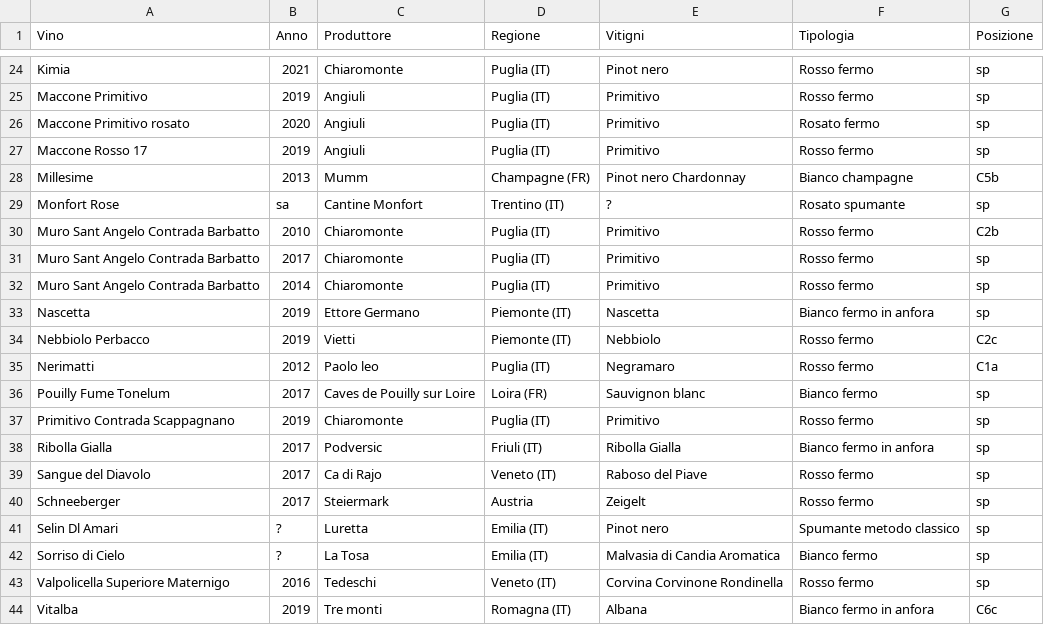
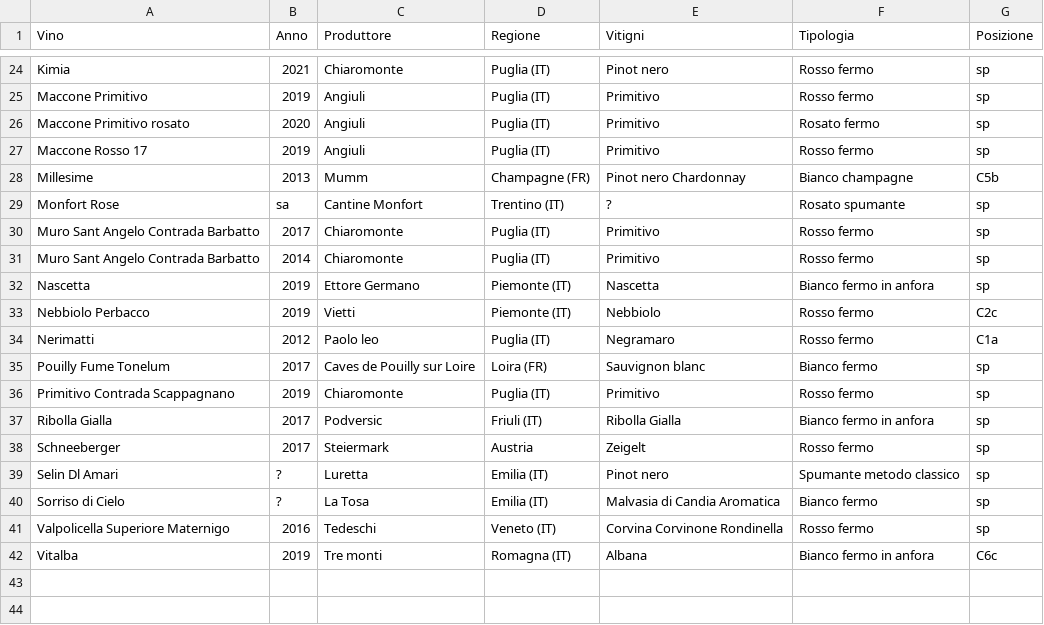
Before and after one commit to dev-crumbs/vinopedia, a CSV file: produttori/cantina-table-in.csv, drawn as a sheet; only a part is shown, gaps mark what is left out; the diff names each change by its address in the sheet, - before the commit and + after, or states it on an @@ line.

```diff
--- a/produttori/cantina-table-in.csv
+++ b/produttori/cantina-table-in.csv
-row 30: Muro Sant Angelo Contrada Barbatto | 2010 | Chiaromonte | Puglia (IT) | Primitivo | Rosso fermo | C2b
-row 39: Sangue del Diavolo | 2017 | Ca di Rajo | Veneto (IT) | Raboso del Piave | Rosso fermo | sp
```
Also changed, not shown: produttori/Italia/Emilia/Luretta/Luretta.csv, produttori/cantina-table-out.csv, 1 other file.
